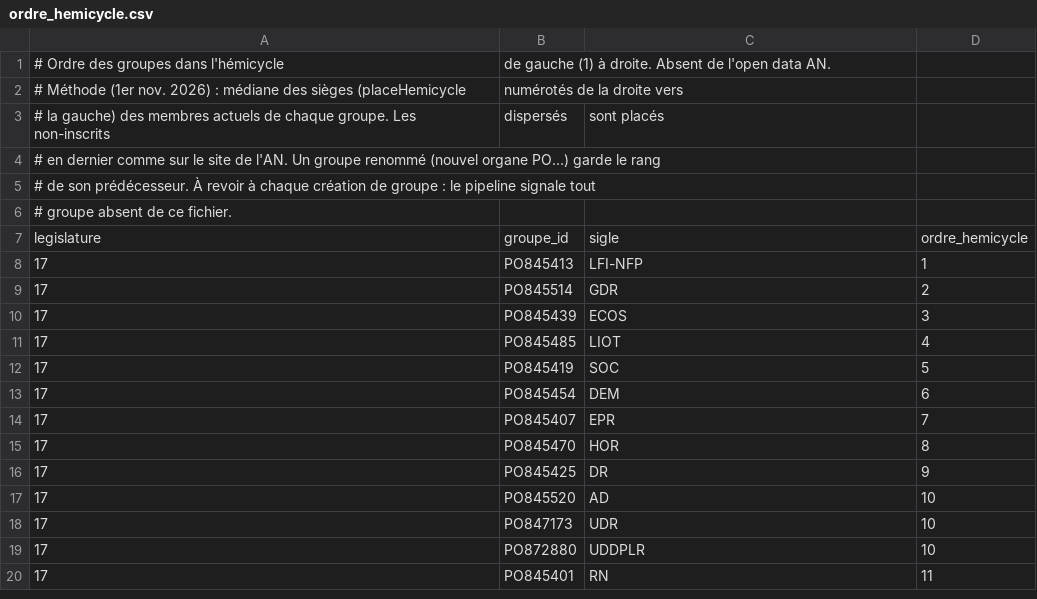
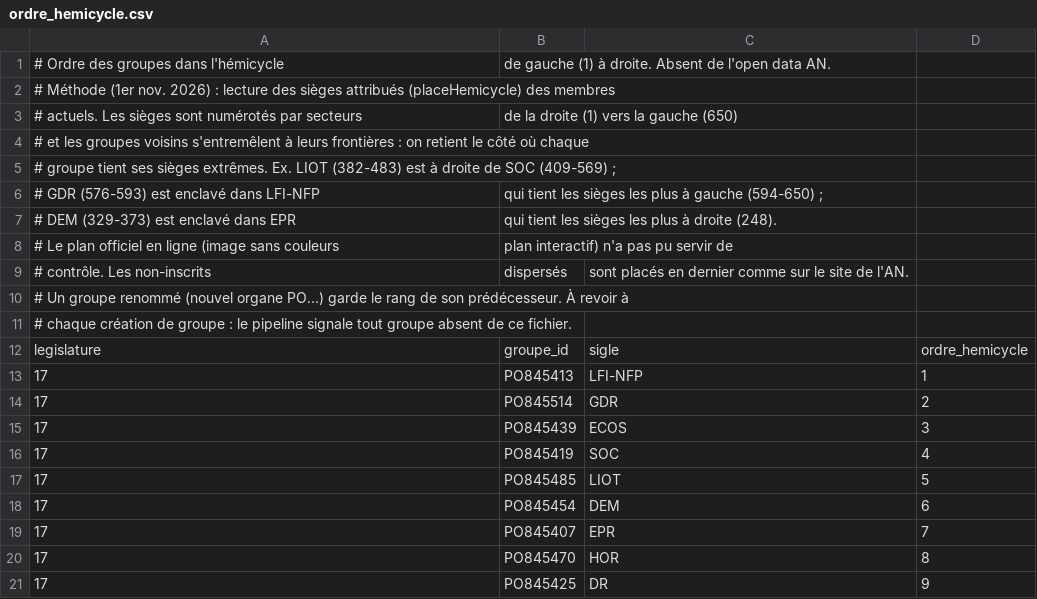
Before and after one commit to Augustin734/mot-pour-mot, a CSV file: pipeline/reference/ordre_hemicycle.csv, drawn as a sheet; only a part is shown; the shorter side is filled out with more unchanged rows.

```diff
--- a/pipeline/reference/ordre_hemicycle.csv
+++ b/pipeline/reference/ordre_hemicycle.csv
@@ -1,7 +1,12 @@
 # Ordre des groupes dans l'hémicycle, de gauche (1) à droite. Absent de l'open data AN.
-# Méthode (1er nov. 2026) : médiane des sièges (placeHemicycle, numérotés de la droite vers
-# la gauche) des membres actuels de chaque groupe. Les non-inscrits, dispersés, sont placés
-# en dernier comme sur le site de l'AN. Un groupe renommé (nouvel organe PO…) garde le rang
-# de son prédécesseur. À revoir à chaque création de groupe : le pipeline signale tout
-# groupe absent de ce fichier.
+# Méthode (1er nov. 2026) : lecture des sièges attribués (placeHemicycle) des membres
+# actuels. Les sièges sont numérotés par secteurs, de la droite (1) vers la gauche (650),
+# et les groupes voisins s'entremêlent à leurs frontières : on retient le côté où chaque
+# groupe tient ses sièges extrêmes. Ex. LIOT (382-483) est à droite de SOC (409-569) ;
+# GDR (576-593) est enclavé dans LFI-NFP, qui tient les sièges les plus à gauche (594-650) ;
+# DEM (329-373) est enclavé dans EPR, qui tient les sièges les plus à droite (248).
+# Le plan officiel en ligne (image sans couleurs, plan interactif) n'a pas pu servir de
+# contrôle. Les non-inscrits, dispersés, sont placés en dernier comme sur le site de l'AN.
+# Un groupe renommé (nouvel organe PO…) garde le rang de son prédécesseur. À revoir à
+# chaque création de groupe : le pipeline signale tout groupe absent de ce fichier.
 legislature,groupe_id,sigle,ordre_hemicycle
@@ -10,4 +15,4 @@ legislature,groupe_id,sigle,ordre_hemicycle
 17,PO845439,ECOS,3
-17,PO845485,LIOT,4
-17,PO845419,SOC,5
+17,PO845419,SOC,4
+17,PO845485,LIOT,5
 17,PO845454,DEM,6
```
